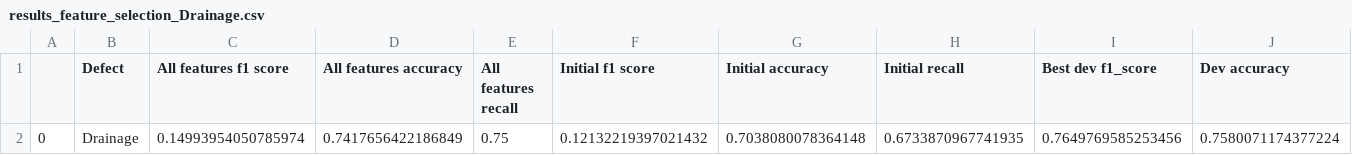
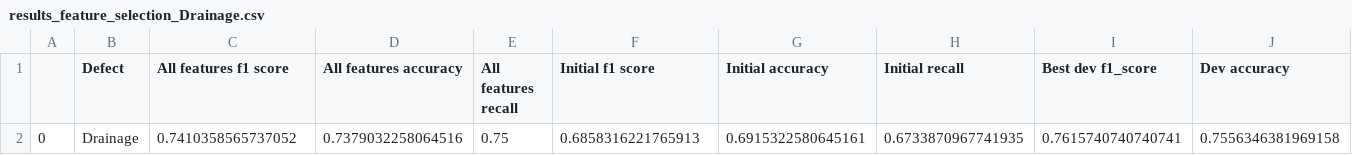
Before and after one commit to Samuelkoenig/PAMI_project_1, a CSV file: feature_selection/results/results_feature_selection_Drainage.csv, drawn as a sheet; only a part is shown; removed rows and columns are numbered as before the commit, all else as after; rows hold the shown columns only; the diff names each change by its address in the sheet, - before the commit and + after, or states it on an @@ line.

```diff
--- a/feature_selection/results/results_feature_selection_Drainage.csv
+++ b/feature_selection/results/results_feature_selection_Drainage.csv
-row 2: 0 | Drainage | 0.14993954050785974 | 0.7417656422186849 | 0.75 | 0.12132219397021432 | 0.7038080078364148 | 0.6733870967741935 | 0.7649769585253456 | 0.7580071174377224
+row 2: 0 | Drainage | 0.7410358565737052 | 0.7379032258064516 | 0.75 | 0.6858316221765913 | 0.6915322580645161 | 0.6733870967741935 | 0.7615740740740741 | 0.7556346381969158
```
Also changed, not shown: feature_selection/results/results_cross_classification_focus.csv, feature_selection/results/results_feature_selection_ExposedRebars.csv, 48 other files.
